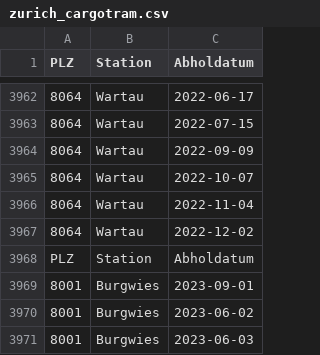
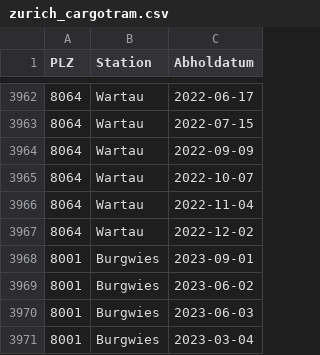
Before and after one commit to metaodi/openerz, a CSV file: csv/zurich/zurich_cargotram.csv, drawn as a sheet; only a part is shown, gaps mark what is left out; the shorter side is filled out with more unchanged rows; the diff names each change by its address in the sheet, - before the commit and + after, or states it on an @@ line.

```diff
--- a/csv/zurich/zurich_cargotram.csv
+++ b/csv/zurich/zurich_cargotram.csv
-row 3968: PLZ | Station | Abholdatum
```
Also changed, not shown: csv/zurich/zurich_bioabfall.csv, csv/zurich/zurich_etram.csv, 4 other files.
